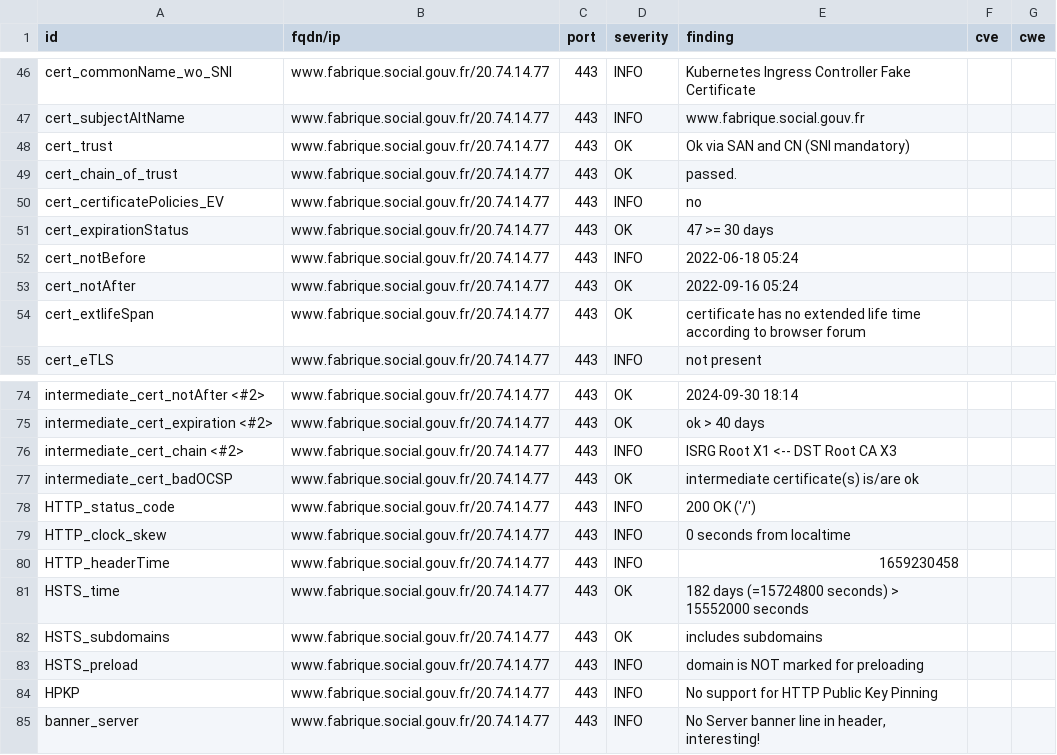
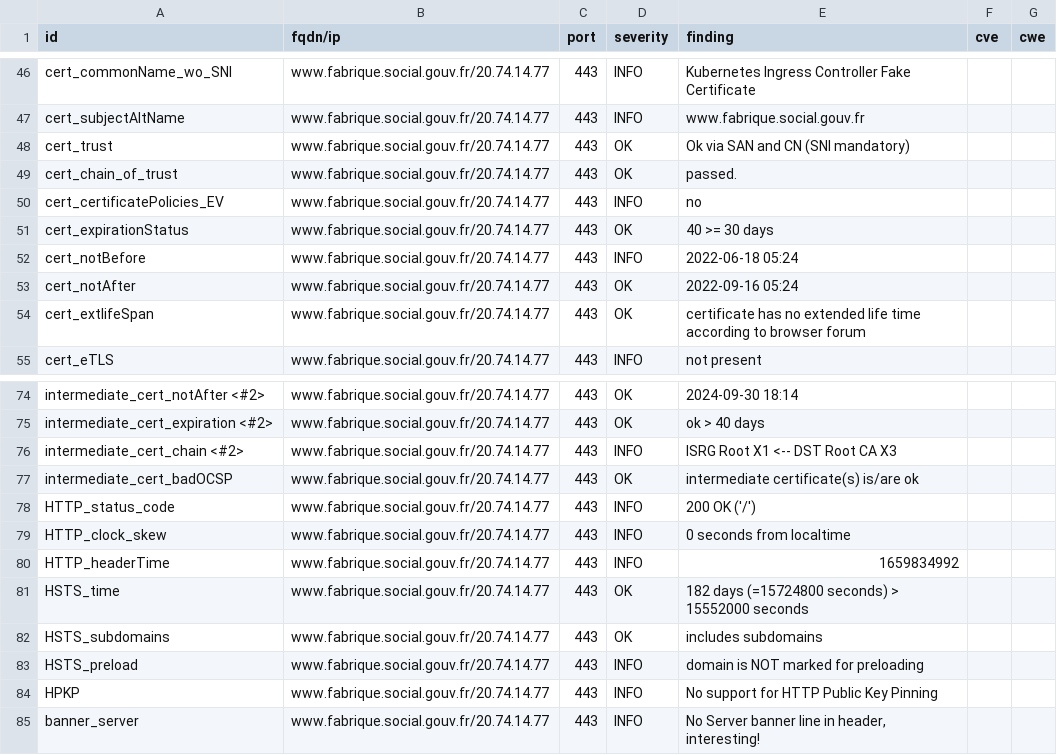
Before and after one commit to SocialGouv/dashlord, a CSV file: results/aHR0cHM6Ly93d3cuZmFicmlxdWUuc29jaWFsLmdvdXYuZnI=/testssl.csv, drawn as a sheet; only a part is shown, gaps mark what is left out.

```diff
--- a/results/aHR0cHM6Ly93d3cuZmFicmlxdWUuc29jaWFsLmdvdXYuZnI=/testssl.csv
+++ b/results/aHR0cHM6Ly93d3cuZmFicmlxdWUuc29jaWFsLmdvdXYuZnI=/testssl.csv
@@ -50,3 +50,3 @@
 "cert_certificatePolicies_EV","www.fabrique.social.gouv.fr/20.74.14.77","443","INFO","no","",""
-"cert_expirationStatus","www.fabrique.social.gouv.fr/20.74.14.77","443","OK","47 >= 30 days","",""
+"cert_expirationStatus","www.fabrique.social.gouv.fr/20.74.14.77","443","OK","40 >= 30 days","",""
 "cert_notBefore","www.fabrique.social.gouv.fr/20.74.14.77","443","INFO","2022-06-18 05:24","",""
@@ -79,3 +79,3 @@
 "HTTP_clock_skew","www.fabrique.social.gouv.fr/20.74.14.77","443","INFO","0 seconds from localtime","",""
-"HTTP_headerTime","www.fabrique.social.gouv.fr/20.74.14.77","443","INFO","1659230458","",""
+"HTTP_headerTime","www.fabrique.social.gouv.fr/20.74.14.77","443","INFO","1659834992","",""
 "HSTS_time","www.fabrique.social.gouv.fr/20.74.14.77","443","OK","182 days (=15724800 seconds) > 15552000 seconds","",""
```
Also changed, not shown: 15 other files.
